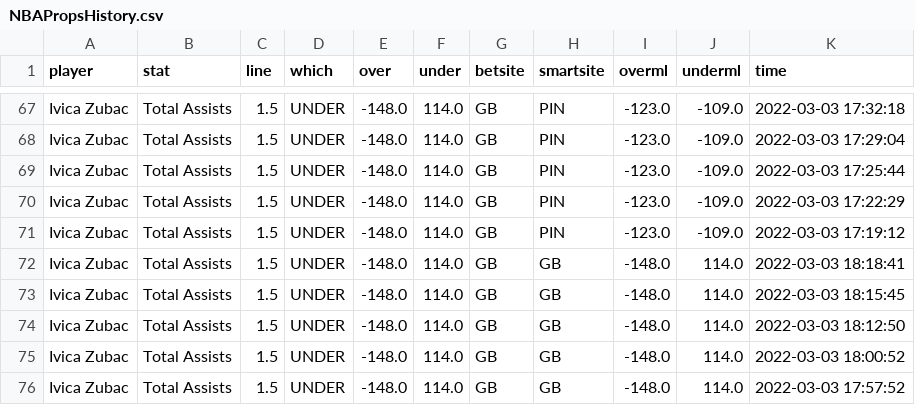
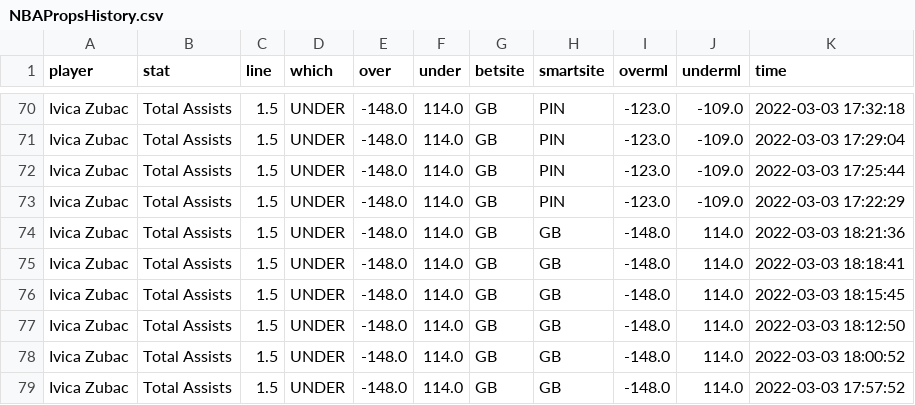
Before and after one commit to BShim92/Public, a CSV file: NBAPropsHistory.csv, drawn as a sheet; only a part is shown, gaps mark what is left out; the diff covers the shown part only.

```diff
--- a/NBAPropsHistory.csv
+++ b/NBAPropsHistory.csv
@@ -70,3 +73,3 @@ Ivica Zubac,Total Assists,1.5,UNDER,-148.0,114.0,GB,PIN,-123.0,-109.0,2022-03-03
 Ivica Zubac,Total Assists,1.5,UNDER,-148.0,114.0,GB,PIN,-123.0,-109.0,2022-03-03 17:22:29
-Ivica Zubac,Total Assists,1.5,UNDER,-148.0,114.0,GB,PIN,-123.0,-109.0,2022-03-03 17:19:12
+Ivica Zubac,Total Assists,1.5,UNDER,-148.0,114.0,GB,GB,-148.0,114.0,2022-03-03 18:21:36
 Ivica Zubac,Total Assists,1.5,UNDER,-148.0,114.0,GB,GB,-148.0,114.0,2022-03-03 18:18:41
```
Also changed, not shown: 4 added rows, 2 removed rows and 8 edited cells elsewhere in this file, NBAProps.csv.
